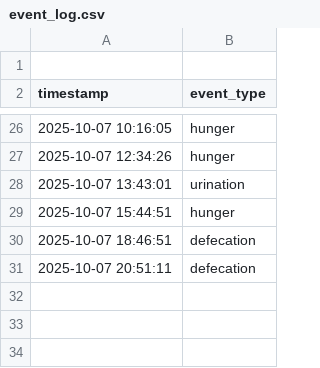
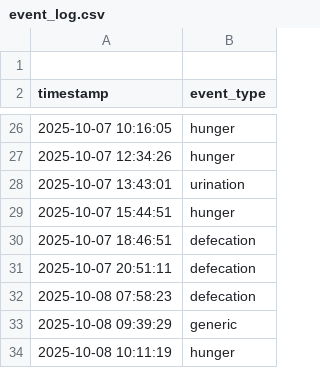
Before and after one commit to captainlinky/Call_Button_App, a CSV file: event_log.csv, drawn as a sheet; only a part is shown, gaps mark what is left out.

```diff
--- a/event_log.csv
+++ b/event_log.csv
@@ -31 +31,4 @@ timestamp,event_type
 2025-10-07 20:51:11,defecation
+2025-10-08 07:58:23,defecation
+2025-10-08 09:39:29,generic
+2025-10-08 10:11:19,hunger
```
Also changed, not shown: 1 other file.
